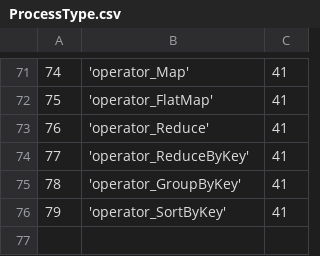
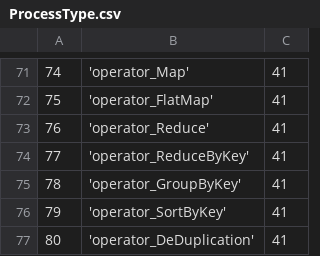
Before and after one commit to WiproOpenSource/openbdre, a CSV file: databases/setup/ProcessType.csv, drawn as a sheet; only a part is shown, gaps mark what is left out.

```diff
--- a/databases/setup/ProcessType.csv
+++ b/databases/setup/ProcessType.csv
@@ -76 +76,2 @@
 79,'operator_SortByKey',41
+80,'operator_DeDuplication',41
```
Also changed, not shown: databases/setup/GeneralConfig.csv, 3 other files.
